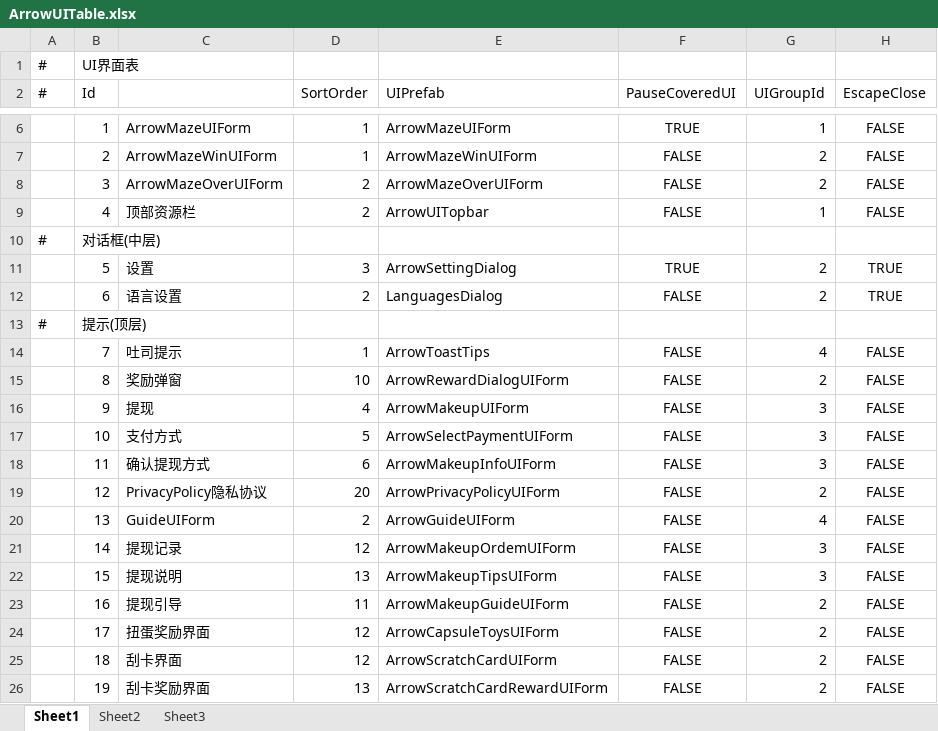
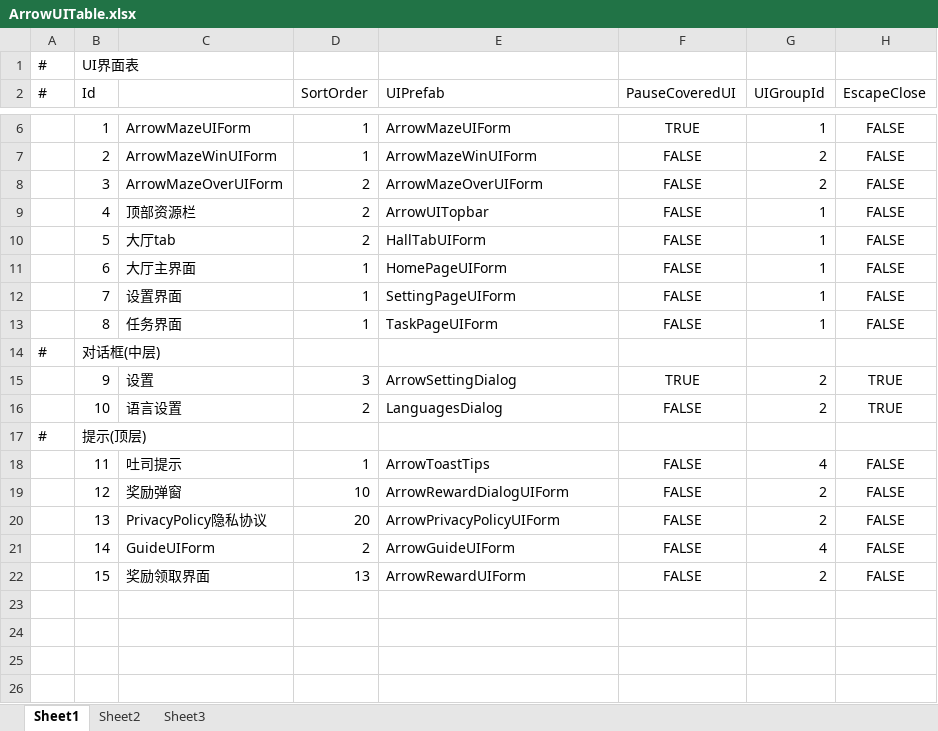
Before and after one commit to HoXoRo/smash, an Excel workbook: AAAGameData/DataTables/Core/ArrowUITable.xlsx, sheet Sheet1, drawn as a sheet; only a part is shown, gaps mark what is left out; values as stored, in another font and other column widths than the file's, no borders; removed rows and columns are numbered as before the commit, all else as after; the diff covers the shown part only; the diff names each change by its address in the sheet, - before the commit and + after, or states it on an @@ line.

```diff
--- a/AAAGameData/DataTables/Core/ArrowUITable.xlsx (sheet Sheet1)
+++ b/AAAGameData/DataTables/Core/ArrowUITable.xlsx (sheet Sheet1)
+row 10:  | 5 | 大厅tab | 2 | HallTabUIForm | FALSE | 1 | FALSE
+row 11:  | 6 | 大厅主界面 | 1 | HomePageUIForm | FALSE | 1 | FALSE
+row 12:  | 7 | 设置界面 | 1 | SettingPageUIForm | FALSE | 1 | FALSE
+row 13:  | 8 | 任务界面 | 1 | TaskPageUIForm | FALSE | 1 | FALSE
-B15 (Id): 5
+B15 (Id): 9
-B16 (Id): 6
+B16 (Id): 10
-row 14:  | 7 | 吐司提示 | 1 | ArrowToastTips | FALSE | 4 | FALSE
-row 15:  | 8 | 奖励弹窗 | 10 | ArrowRewardDialogUIForm | FALSE | 2 | FALSE
-row 16:  | 9 | 提现 | 4 | ArrowMakeupUIForm | FALSE | 3 | FALSE
-row 17:  | 10 | 支付方式 | 5 | ArrowSelectPaymentUIForm | FALSE | 3 | FALSE
-C18: 确认提现方式
+C18: 吐司提示
-D18 (SortOrder): 6
+D18 (SortOrder): 1
-E18 (UIPrefab): ArrowMakeupInfoUIForm
+E18 (UIPrefab): ArrowToastTips
-G18 (UIGroupId): 3
+G18 (UIGroupId): 4
-C19: PrivacyPolicy隐私协议
+C19: 奖励弹窗
-D19 (SortOrder): 20
+D19 (SortOrder): 10
-E19 (UIPrefab): ArrowPrivacyPolicyUIForm
+E19 (UIPrefab): ArrowRewardDialogUIForm
-C20: GuideUIForm
+C20: PrivacyPolicy隐私协议
-D20 (SortOrder): 2
+D20 (SortOrder): 20
-E20 (UIPrefab): ArrowGuideUIForm
+E20 (UIPrefab): ArrowPrivacyPolicyUIForm
-G20 (UIGroupId): 4
+G20 (UIGroupId): 2
-C21: 提现记录
+C21: GuideUIForm
-D21 (SortOrder): 12
+D21 (SortOrder): 2
-E21 (UIPrefab): ArrowMakeupOrdemUIForm
+E21 (UIPrefab): ArrowGuideUIForm
-G21 (UIGroupId): 3
+G21 (UIGroupId): 4
-C22: 提现说明
+C22: 奖励领取界面
-E22 (UIPrefab): ArrowMakeupTipsUIForm
+E22 (UIPrefab): ArrowRewardUIForm
-G22 (UIGroupId): 3
+G22 (UIGroupId): 2
-row 23:  | 16 | 提现引导 | 11 | ArrowMakeupGuideUIForm | FALSE | 2 | FALSE
-row 24:  | 17 | 扭蛋奖励界面 | 12 | ArrowCapsuleToysUIForm | FALSE | 2 | FALSE
-row 25:  | 18 | 刮卡界面 | 12 | ArrowScratchCardUIForm | FALSE | 2 | FALSE
-row 26:  | 19 | 刮卡奖励界面 | 13 | ArrowScratchCardRewardUIForm | FALSE | 2 | FALSE
```
Also changed, not shown: 1 removed row elsewhere in this sheet, 29 other files.
